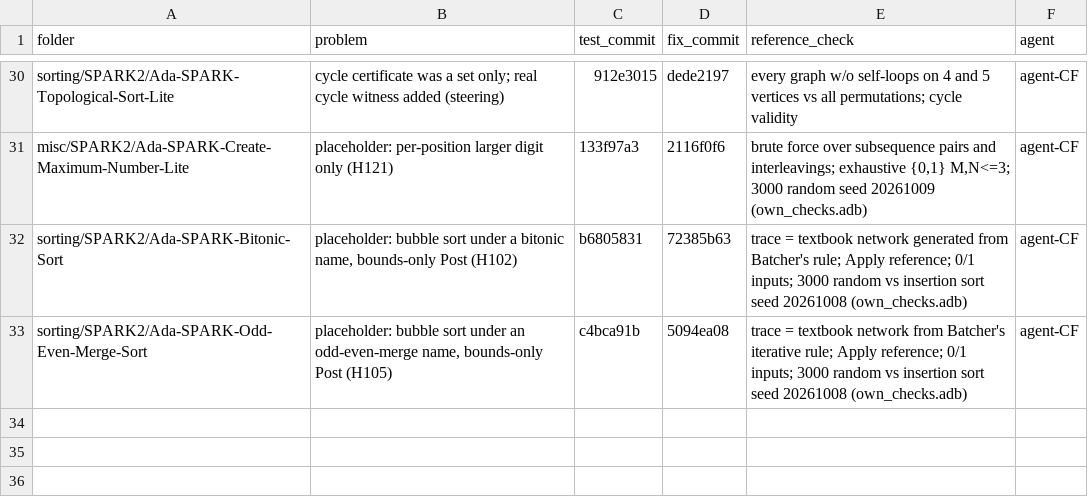
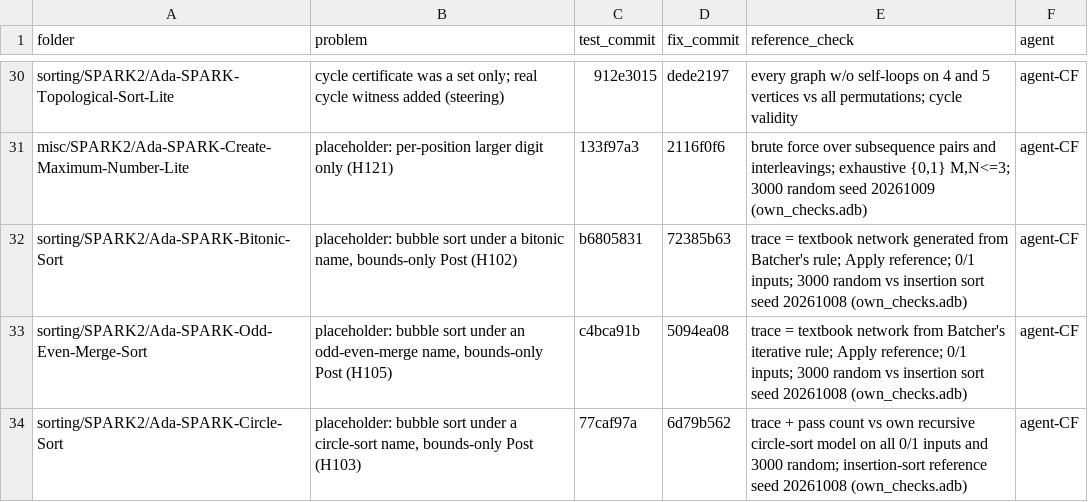
Before and after one commit to RobertBoettcherSF/Ada-Algorithms, a CSV file: tools/vv/codefix.csv, drawn as a sheet; only a part is shown, gaps mark what is left out; the diff names each change by its address in the sheet, - before the commit and + after, or states it on an @@ line.

Commit message:
codefix log: Ada-SPARK-Circle-Sort (test 77caf97a, fix 6d79b562)

```diff
--- a/tools/vv/codefix.csv
+++ b/tools/vv/codefix.csv
+row 34: sorting/SPARK2/Ada-SPARK-Circle-Sort | placeholder: bubble sort under a circle-sort name, bounds-only Post (H103) | 77caf97a | 6d79b562 | trace + pass count vs own recursive circle-sort model on all 0/1 inputs and 3000 random; insertion-sort reference seed 20261008 (own_checks.adb) | agent-CF
```
